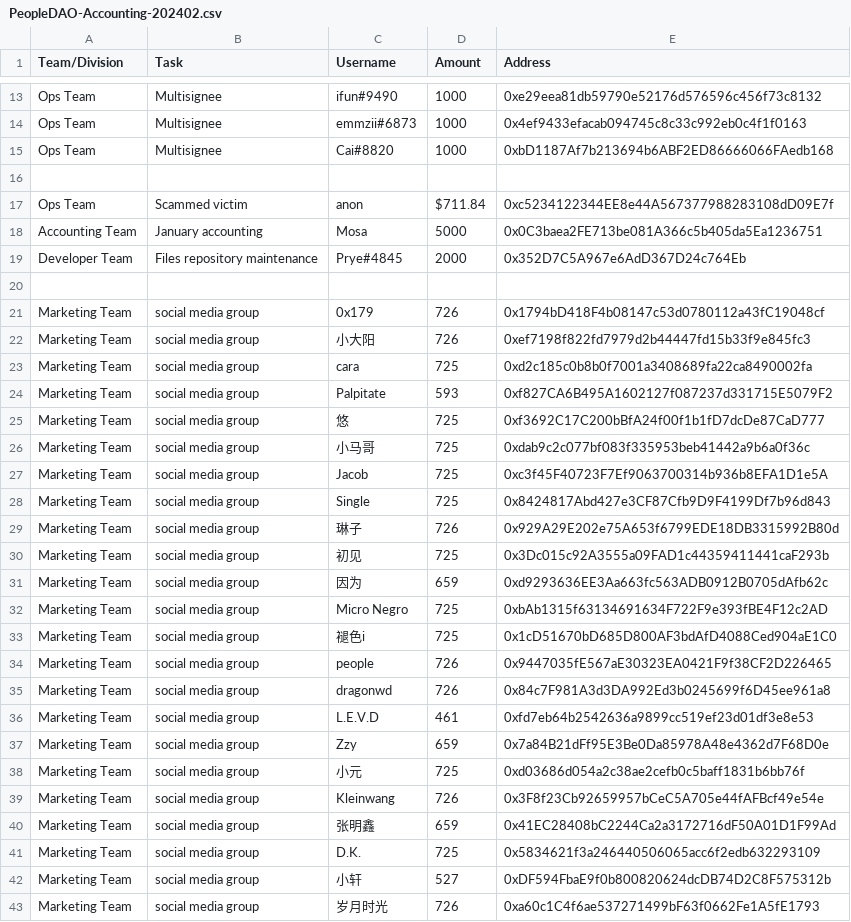
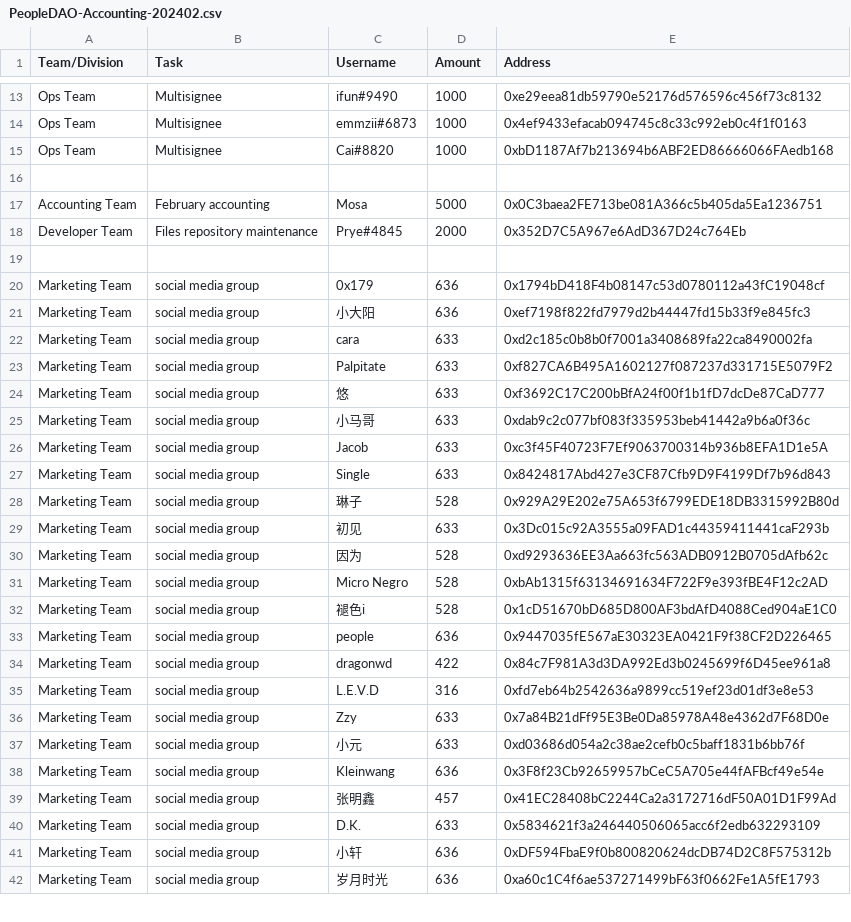
Before and after one commit to People-DAO/files, a CSV file: accounting/bookkeeping/PeopleDAO-Accounting-202402.csv, drawn as a sheet; only a part is shown, gaps mark what is left out; the diff covers the shown part only.

Commit message:
Update PeopleDAO-Accounting-202402.csv

```diff
--- a/accounting/bookkeeping/PeopleDAO-Accounting-202402.csv
+++ b/accounting/bookkeeping/PeopleDAO-Accounting-202402.csv
@@ -16,28 +16,27 @@ Ops Team,Multisignee,Cai#8820,1000,0xbD1187Af7b213694b6ABF2ED86666066FAedb168
 
-Ops Team, Scammed victim, anon, $711.84, 0xc5234122344EE8e44A567377988283108dD09E7f
-Accounting Team, January accounting, Mosa, 5000,0x0C3baea2FE713be081A366c5b405da5Ea1236751
+Accounting Team, February accounting, Mosa, 5000,0x0C3baea2FE713be081A366c5b405da5Ea1236751
 Developer Team, Files repository maintenance, Prye#4845,2000,0x352D7C5A967e6AdD367D24c764Eb
 
-Marketing Team, social media group, 0x179, 726, 0x1794bD418F4b08147c53d0780112a43fC19048cf
-Marketing Team, social media group, 小大阳, 726, 0xef7198f822fd7979d2b44447fd15b33f9e845fc3
-Marketing Team, social media group, cara, 725, 0xd2c185c0b8b0f7001a3408689fa22ca8490002fa
-Marketing Team, social media group, Palpitate, 593, 0xf827CA6B495A1602127f087237d331715E5079F2
-Marketing Team, social media group, 悠, 725, 0xf3692C17C200bBfA24f00f1b1fD7dcDe87CaD777
-Marketing Team, social media group, 小马哥, 725, 0xdab9c2c077bf083f335953beb41442a9b6a0f36c
-Marketing Team, social media group, Jacob, 725, 0xc3f45F40723F7Ef9063700314b936b8EFA1D1e5A
-Marketing Team, social media group, Single, 725, 0x8424817Abd427e3CF87Cfb9D9F4199Df7b96d843
-Marketing Team, social media group, 琳子, 726, 0x929A29E202e75A653f6799EDE18DB3315992B80d
-Marketing Team, social media group, 初见, 725, 0x3Dc015c92A3555a09FAD1c44359411441caF293b
-Marketing Team, social media group, 因为, 659, 0xd9293636EE3Aa663fc563ADB0912B0705dAfb62c
-Marketing Team, social media group, Micro Negro, 725, 0xbAb1315f63134691634F722F9e393fBE4F12c2AD
-Marketing Team, social media group, 褪色i, 725, 0x1cD51670bD685D800AF3bdAfD4088Ced904aE1C0
-Marketing Team, social media group, people, 726, 0x9447035fE567aE30323EA0421F9f38CF2D226465
-Marketing Team, social media group, dragonwd, 726, 0x84c7F981A3d3DA992Ed3b0245699f6D45ee961a8
-Marketing Team, social media group, L.E.V.D, 461, 0xfd7eb64b2542636a9899cc519ef23d01df3e8e53
-Marketing Team, social media group, Zzy, 659, 0x7a84B21dFf95E3Be0Da85978A48e4362d7F68D0e
-Marketing Team, social media group, 小元, 725, 0xd03686d054a2c38ae2cefb0c5baff1831b6bb76f
-Marketing Team, social media group, Kleinwang, 726, 0x3F8f23Cb92659957bCeC5A705e44fAFBcf49e54e
-Marketing Team, social media group, 张明鑫, 659, 0x41EC28408bC2244Ca2a3172716dF50A01D1F99Ad
-Marketing Team, social media group, D.K., 725, 0x5834621f3a246440506065acc6f2edb632293109
-Marketing Team, social media group, 小轩, 527, 0xDF594FbaE9f0b800820624dcDB74D2C8F575312b
-Marketing Team, social media group, 岁月时光, 726, 0xa60c1C4f6ae537271499bF63f0662Fe1A5fE1793
+Marketing Team, social media group, 0x179, 636, 0x1794bD418F4b08147c53d0780112a43fC19048cf
+Marketing Team, social media group, 小大阳, 636, 0xef7198f822fd7979d2b44447fd15b33f9e845fc3
+Marketing Team, social media group, cara, 633, 0xd2c185c0b8b0f7001a3408689fa22ca8490002fa
+Marketing Team, social media group, Palpitate, 633, 0xf827CA6B495A1602127f087237d331715E5079F2
+Marketing Team, social media group, 悠, 633, 0xf3692C17C200bBfA24f00f1b1fD7dcDe87CaD777
+Marketing Team, social media group, 小马哥, 633, 0xdab9c2c077bf083f335953beb41442a9b6a0f36c
+Marketing Team, social media group, Jacob, 633, 0xc3f45F40723F7Ef9063700314b936b8EFA1D1e5A
+Marketing Team, social media group, Single, 633, 0x8424817Abd427e3CF87Cfb9D9F4199Df7b96d843
+Marketing Team, social media group, 琳子, 528, 0x929A29E202e75A653f6799EDE18DB3315992B80d
+Marketing Team, social media group, 初见, 633, 0x3Dc015c92A3555a09FAD1c44359411441caF293b
+Marketing Team, social media group, 因为, 528, 0xd9293636EE3Aa663fc563ADB0912B0705dAfb62c
+Marketing Team, social media group, Micro Negro, 528, 0xbAb1315f63134691634F722F9e393fBE4F12c2AD
+Marketing Team, social media group, 褪色i, 528, 0x1cD51670bD685D800AF3bdAfD4088Ced904aE1C0
+Marketing Team, social media group, people, 636, 0x9447035fE567aE30323EA0421F9f38CF2D226465
+Marketing Team, social media group, dragonwd, 422, 0x84c7F981A3d3DA992Ed3b0245699f6D45ee961a8
+Marketing Team, social media group, L.E.V.D, 316, 0xfd7eb64b2542636a9899cc519ef23d01df3e8e53
+Marketing Team, social media group, Zzy, 633, 0x7a84B21dFf95E3Be0Da85978A48e4362d7F68D0e
+Marketing Team, social media group, 小元, 633, 0xd03686d054a2c38ae2cefb0c5baff1831b6bb76f
+Marketing Team, social media group, Kleinwang, 636, 0x3F8f23Cb92659957bCeC5A705e44fAFBcf49e54e
+Marketing Team, social media group, 张明鑫, 457, 0x41EC28408bC2244Ca2a3172716dF50A01D1F99Ad
+Marketing Team, social media group, D.K., 633, 0x5834621f3a246440506065acc6f2edb632293109
+Marketing Team, social media group, 小轩, 636, 0xDF594FbaE9f0b800820624dcDB74D2C8F575312b
+Marketing Team, social media group, 岁月时光, 636, 0xa60c1C4f6ae537271499bF63f0662Fe1A5fE1793
```
Also changed, not shown: 5 added rows and 8 edited cells elsewhere in this file.
